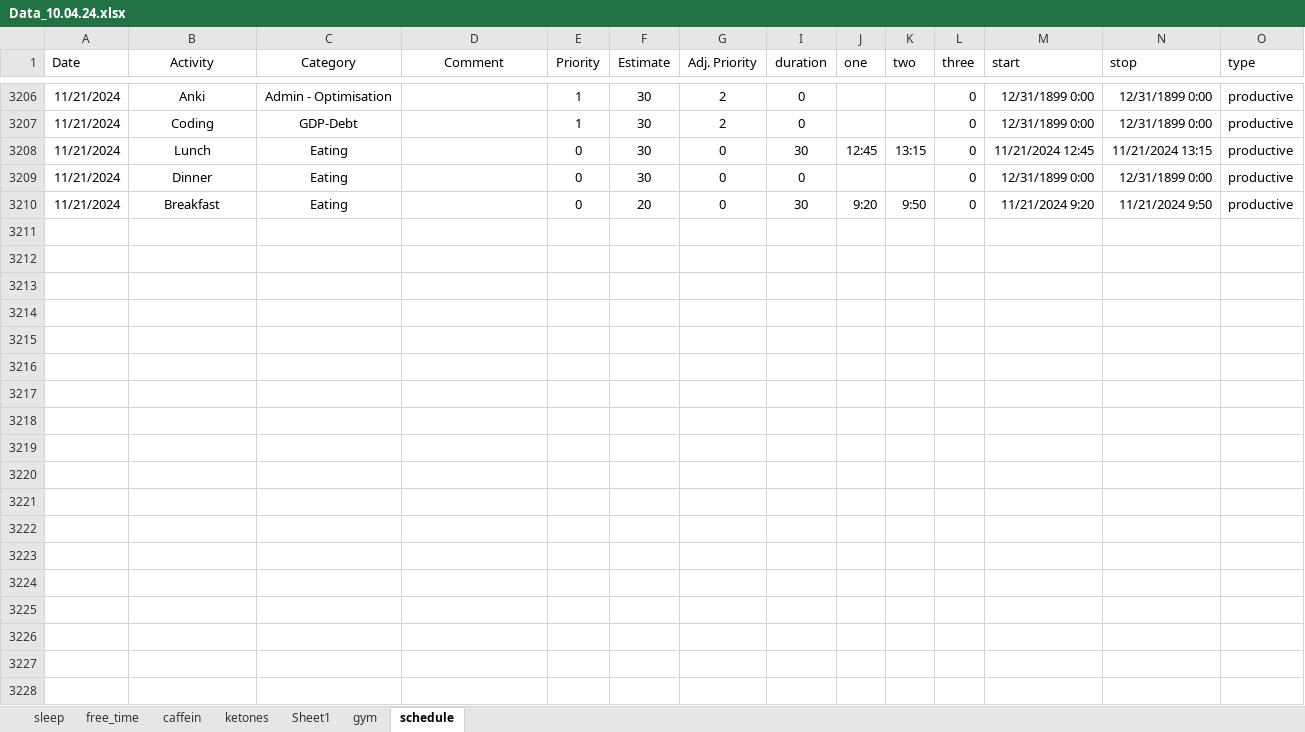
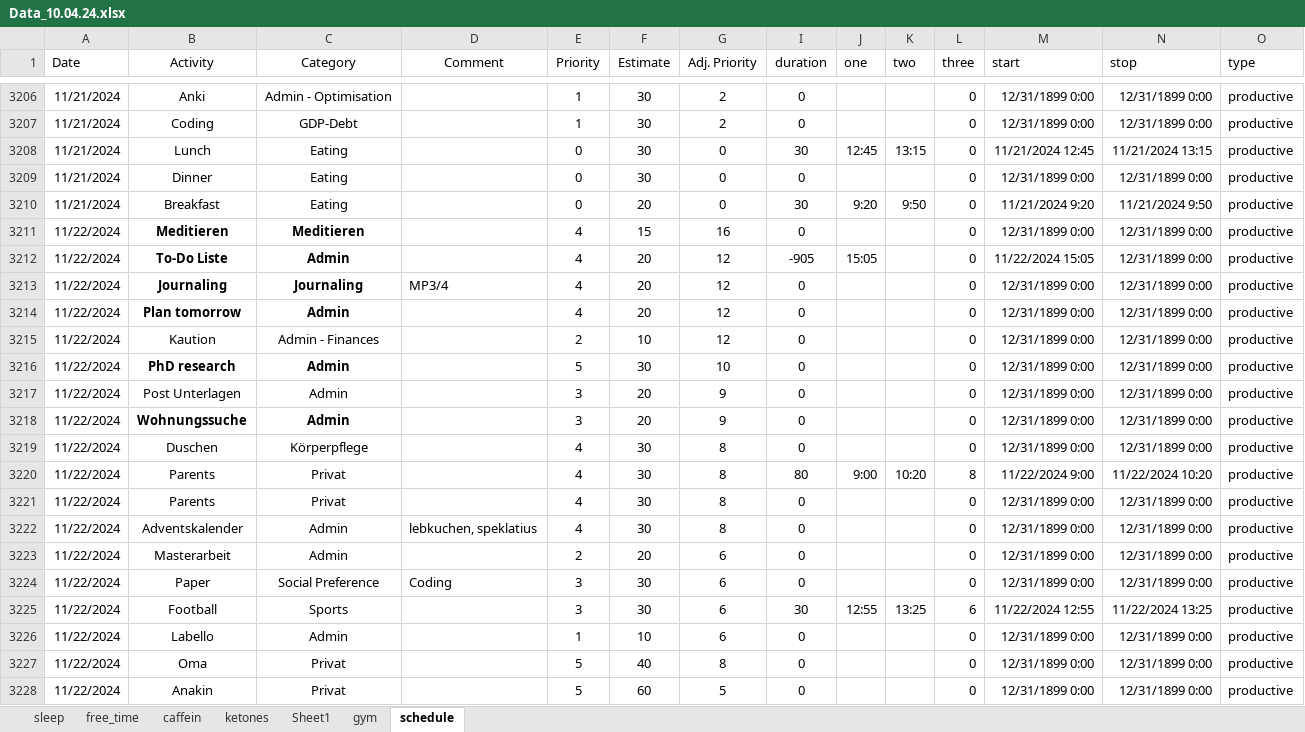
Before and after one commit to chris-kremer/dashapp, an Excel workbook: Data_10.04.24.xlsx, sheet schedule, drawn as a sheet; only a part is shown, gaps mark what is left out; values as stored, in another font and other column widths than the file's, no borders; conditional formats not drawn; rows hold the shown columns only; the diff covers the shown part only; the diff names each change by its address in the sheet, - before the commit and + after, or states it on an @@ line.

Commit message:
Automated update for Excel file

```diff
--- a/Data_10.04.24.xlsx (sheet schedule)
+++ b/Data_10.04.24.xlsx (sheet schedule)
-row 3211: (empty)
+row 3211: 11/22/2024 | Meditieren | Meditieren |  | 4 | 15 | 16 | 0 |  |  | 0 | 12/31/1899 0:00 | 12/31/1899 0:00 | productive
-row 3212: (empty)
+row 3212: 11/22/2024 | To-Do Liste | Admin |  | 4 | 20 | 12 | -905 | 15:05 |  | 0 | 11/22/2024 15:05 | 12/31/1899 0:00 | productive
-row 3213: (empty)
+row 3213: 11/22/2024 | Journaling | Journaling | MP3/4 | 4 | 20 | 12 | 0 |  |  | 0 | 12/31/1899 0:00 | 12/31/1899 0:00 | productive
-row 3214: (empty)
+row 3214: 11/22/2024 | Plan tomorrow | Admin |  | 4 | 20 | 12 | 0 |  |  | 0 | 12/31/1899 0:00 | 12/31/1899 0:00 | productive
-row 3215: (empty)
+row 3215: 11/22/2024 | Kaution | Admin - Finances |  | 2 | 10 | 12 | 0 |  |  | 0 | 12/31/1899 0:00 | 12/31/1899 0:00 | productive
-row 3216: (empty)
+row 3216: 11/22/2024 | PhD research | Admin |  | 5 | 30 | 10 | 0 |  |  | 0 | 12/31/1899 0:00 | 12/31/1899 0:00 | productive
-row 3217: (empty)
+row 3217: 11/22/2024 | Post Unterlagen | Admin |  | 3 | 20 | 9 | 0 |  |  | 0 | 12/31/1899 0:00 | 12/31/1899 0:00 | productive
-row 3218: (empty)
+row 3218: 11/22/2024 | Wohnungssuche | Admin |  | 3 | 20 | 9 | 0 |  |  | 0 | 12/31/1899 0:00 | 12/31/1899 0:00 | productive
-row 3219: (empty)
+row 3219: 11/22/2024 | Duschen | Körperpflege |  | 4 | 30 | 8 | 0 |  |  | 0 | 12/31/1899 0:00 | 12/31/1899 0:00 | productive
-row 3220: (empty)
+row 3220: 11/22/2024 | Parents | Privat |  | 4 | 30 | 8 | 80 | 9:00 | 10:20 | 8 | 11/22/2024 9:00 | 11/22/2024 10:20 | productive
-row 3221: (empty)
+row 3221: 11/22/2024 | Parents | Privat |  | 4 | 30 | 8 | 0 |  |  | 0 | 12/31/1899 0:00 | 12/31/1899 0:00 | productive
-row 3222: (empty)
+row 3222: 11/22/2024 | Adventskalender | Admin | lebkuchen, speklatius | 4 | 30 | 8 | 0 |  |  | 0 | 12/31/1899 0:00 | 12/31/1899 0:00 | productive
-row 3223: (empty)
+row 3223: 11/22/2024 | Masterarbeit | Admin |  | 2 | 20 | 6 | 0 |  |  | 0 | 12/31/1899 0:00 | 12/31/1899 0:00 | productive
-row 3224: (empty)
+row 3224: 11/22/2024 | Paper | Social Preference | Coding | 3 | 30 | 6 | 0 |  |  | 0 | 12/31/1899 0:00 | 12/31/1899 0:00 | productive
-row 3225: (empty)
+row 3225: 11/22/2024 | Football | Sports |  | 3 | 30 | 6 | 30 | 12:55 | 13:25 | 6 | 11/22/2024 12:55 | 11/22/2024 13:25 | productive
-row 3226: (empty)
+row 3226: 11/22/2024 | Labello | Admin |  | 1 | 10 | 6 | 0 |  |  | 0 | 12/31/1899 0:00 | 12/31/1899 0:00 | productive
-row 3227: (empty)
+row 3227: 11/22/2024 | Oma | Privat |  | 5 | 40 | 8 | 0 |  |  | 0 | 12/31/1899 0:00 | 12/31/1899 0:00 | productive
-row 3228: (empty)
+row 3228: 11/22/2024 | Anakin | Privat |  | 5 | 60 | 5 | 0 |  |  | 0 | 12/31/1899 0:00 | 12/31/1899 0:00 | productive
```
Also changed, not shown: 2 removed rows and 320 edited cells elsewhere in this sheet.
